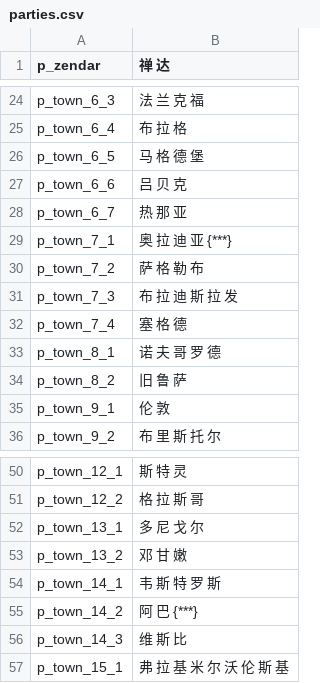
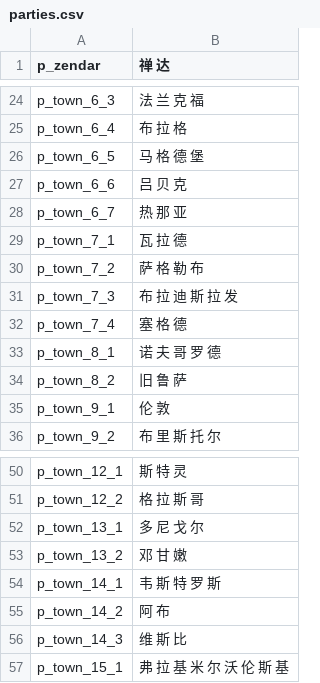
Before and after one commit to zac123456789123/mountblade-ad1257svn-chinese-translation, a CSV file: cns/parties.csv, drawn as a sheet; only a part is shown, gaps mark what is left out; the diff covers the shown part only.

```diff
--- a/cns/parties.csv
+++ b/cns/parties.csv
@@ -28,3 +28,3 @@ p_town_6_6|吕 贝 克
 p_town_6_7|热 那 亚
-p_town_7_1|奥 拉 迪 亚 {***}
+p_town_7_1|瓦 拉 德
 p_town_7_2|萨 格 勒 布
@@ -54,3 +54,3 @@ p_town_13_2|邓 甘 嫩
 p_town_14_1|韦 斯 特 罗 斯
-p_town_14_2|阿 巴 {***}
+p_town_14_2|阿 布
 p_town_14_3|维 斯 比
```
Also changed, not shown: 15 edited cells elsewhere in this file.
